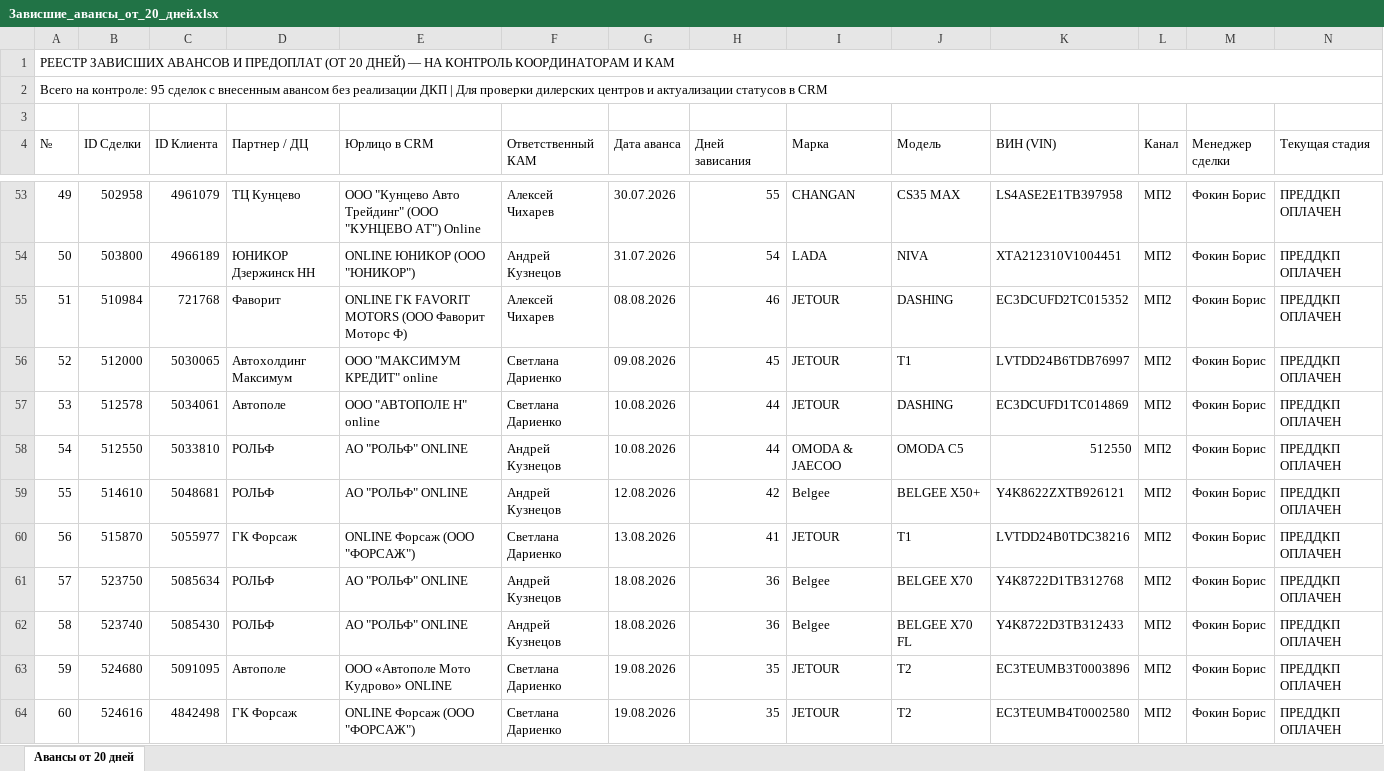
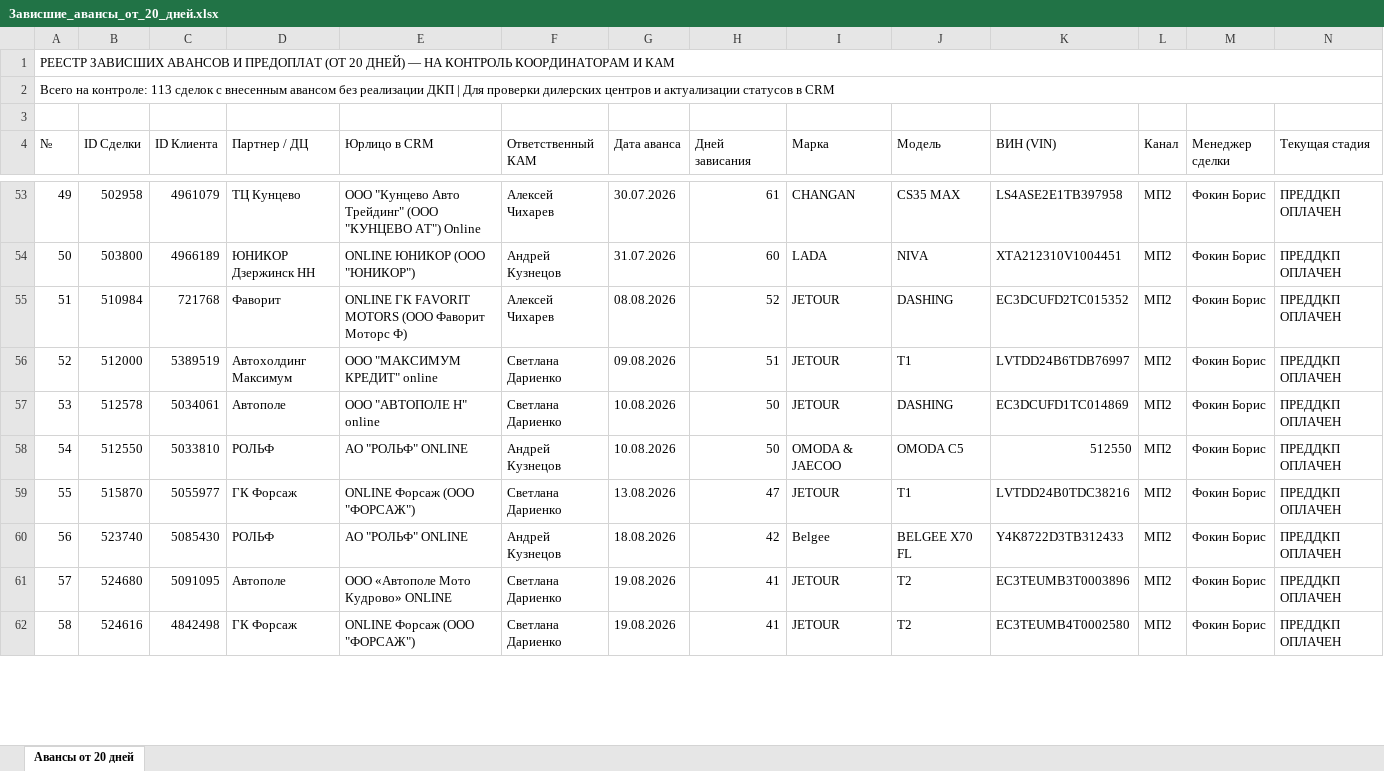
Before and after one commit to aekuznetcov91-tech/otchet-parser, an Excel workbook: site/Зависшие_авансы_от_20_дней.xlsx, sheet Авансы от 20 дней, drawn as a sheet; only a part is shown, gaps mark what is left out; values as stored, in another font and other column widths than the file's, no cell formats; removed rows and columns are numbered as before the commit, all else as after; rows hold the shown columns only; the diff covers the shown part only; the diff names each change by its address in the sheet, - before the commit and + after, or states it on an @@ line.

```diff
--- a/site/Зависшие_авансы_от_20_дней.xlsx (sheet Авансы от 20 дней)
+++ b/site/Зависшие_авансы_от_20_дней.xlsx (sheet Авансы от 20 дней)
@@ column A (№) renumbered between rows 2 and 96 @@
-H53 (Дней зависания): 55
+H53 (Дней зависания): 61
-H54 (Дней зависания): 54
+H54 (Дней зависания): 60
-H55 (Дней зависания): 46
+H55 (Дней зависания): 52
-C56 (ID Клиента): 5030065
+C56 (ID Клиента): 5389519
-H56 (Дней зависания): 45
+H56 (Дней зависания): 51
-H57:H58 (Дней зависания): 44
+H57:H58 (Дней зависания): 50
-row 59: 55 | 514610 | 5048681 | РОЛЬФ | АО "РОЛЬФ" ONLINE | Андрей Кузнецов | 12.08.2026 | 42 | Belgee | BELGEE X50+ | Y4K8622ZXTB926121 | МП2 | Фокин Борис | ПРЕДДКП ОПЛАЧЕН
-H59 (Дней зависания): 41
+H59 (Дней зависания): 47
-row 61: 57 | 523750 | 5085634 | РОЛЬФ | АО "РОЛЬФ" ONLINE | Андрей Кузнецов | 18.08.2026 | 36 | Belgee | BELGEE X70 | Y4K8722D1TB312768 | МП2 | Фокин Борис | ПРЕДДКП ОПЛАЧЕН
-H60 (Дней зависания): 36
+H60 (Дней зависания): 42
-H61:H62 (Дней зависания): 35
+H61:H62 (Дней зависания): 41
```
Also changed, not shown: 22 added rows, 2 removed rows and 87 edited cells elsewhere in this sheet, cell formats, Зависшие_авансы_от_20_дней.xlsx, 11 other files.
